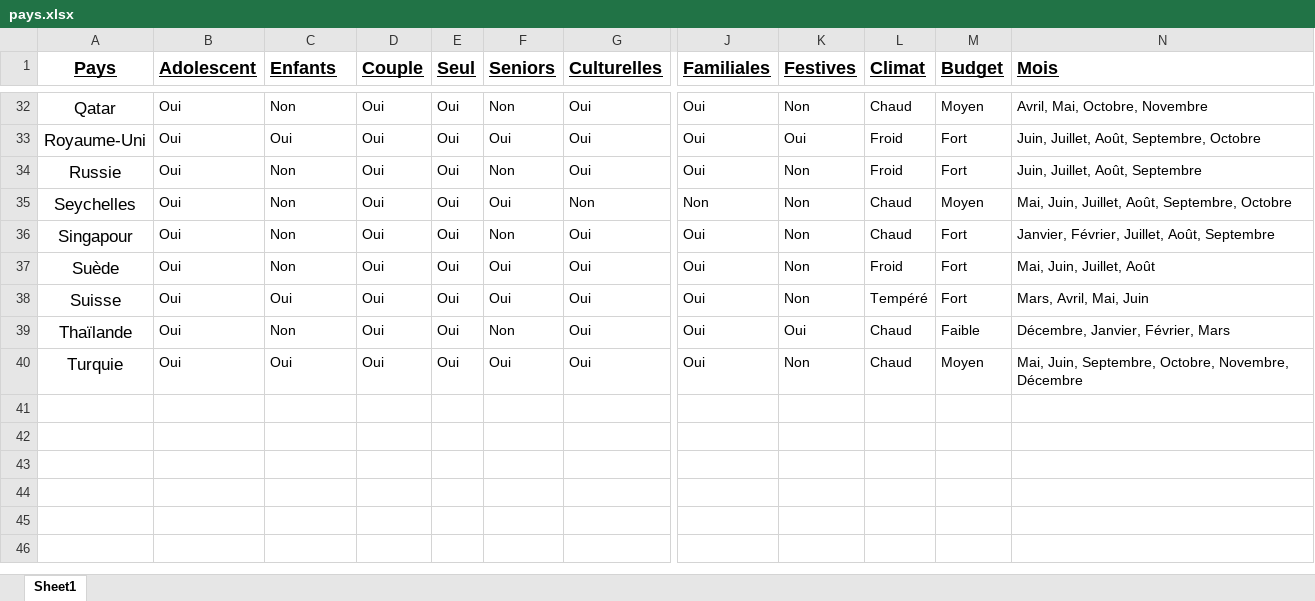
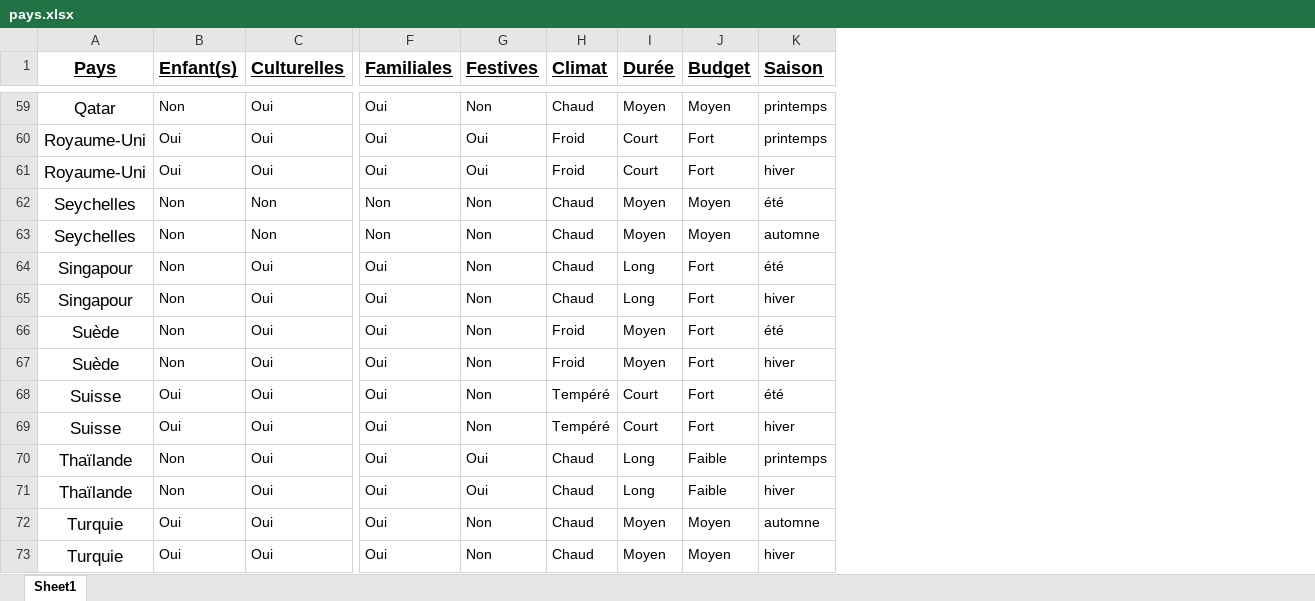
Before and after one commit to cambonnet/OPENtotheworld, an Excel workbook: pays.xlsx, sheet Sheet1, drawn as a sheet; only a part is shown, gaps mark what is left out; values as stored, in another font and other column widths than the file's, no borders; removed rows and columns are numbered as before the commit, all else as after; rows hold the shown columns only; the diff covers the shown part only; the diff names each change by its address in the sheet, - before the commit and + after, or states it on an @@ line.

```diff
--- a/pays.xlsx (sheet Sheet1)
+++ b/pays.xlsx (sheet Sheet1)
-column B (Adolescent), rows 32-40: all Oui
-column D (Couple), rows 32-40: all Oui
-column E (Seul), rows 32-40: all Oui
-column F (Seniors), rows 32-40: Non | Oui | Non | Oui | Non | Oui | Oui | Non | Oui
+column I (Durée), rows 59-61: Moyen | Court | Court; rows 63-64: Moyen | Long; rows 67-68: Moyen | Court; rows 71-72: Long | Moyen
-column N (Mois), rows 32-40: Avril, Mai, Octobre, Novembre | Juin, Juillet, Août, Septembre, Octobre | Juin, Juillet, Août, Septembre | Mai, Juin, Juillet, Août, Septembre, Octobre | Janvier, Février, Juillet, Août, Septembre | Mai, Juin, Juillet, Août | Mars, Avril, Mai, Juin | Décembre, Janvier, Février, Mars | Mai, Juin, Septembre, Octobre, Novembre, Décembre
+column K (Saison), rows 59-61: printemps | printemps | hiver; rows 63-64: automne | été; rows 67-68: hiver | été; rows 71-72: hiver | automne
-B1: Enfants
+B1: Enfant(s)
-A61 (Pays): Russie
+A61 (Pays): Royaume-Uni
-B61 (Enfant(s)): Non
+B61 (Enfant(s)): Oui
-G61 (Festives): Non
+G61 (Festives): Oui
+row 62: Seychelles | Non | Non | Non | Non | Chaud | Moyen | Moyen | été
+row 65: Singapour | Non | Oui | Oui | Non | Chaud | Long | Fort | hiver
+row 66: Suède | Non | Oui | Oui | Non | Froid | Moyen | Fort | été
+row 69: Suisse | Oui | Oui | Oui | Non | Tempéré | Court | Fort | hiver
+row 70: Thaïlande | Non | Oui | Oui | Oui | Chaud | Long | Faible | printemps
+row 73: Turquie | Oui | Oui | Oui | Non | Chaud | Moyen | Moyen | hiver
```
Also changed, not shown: 27 added rows elsewhere in this sheet.
